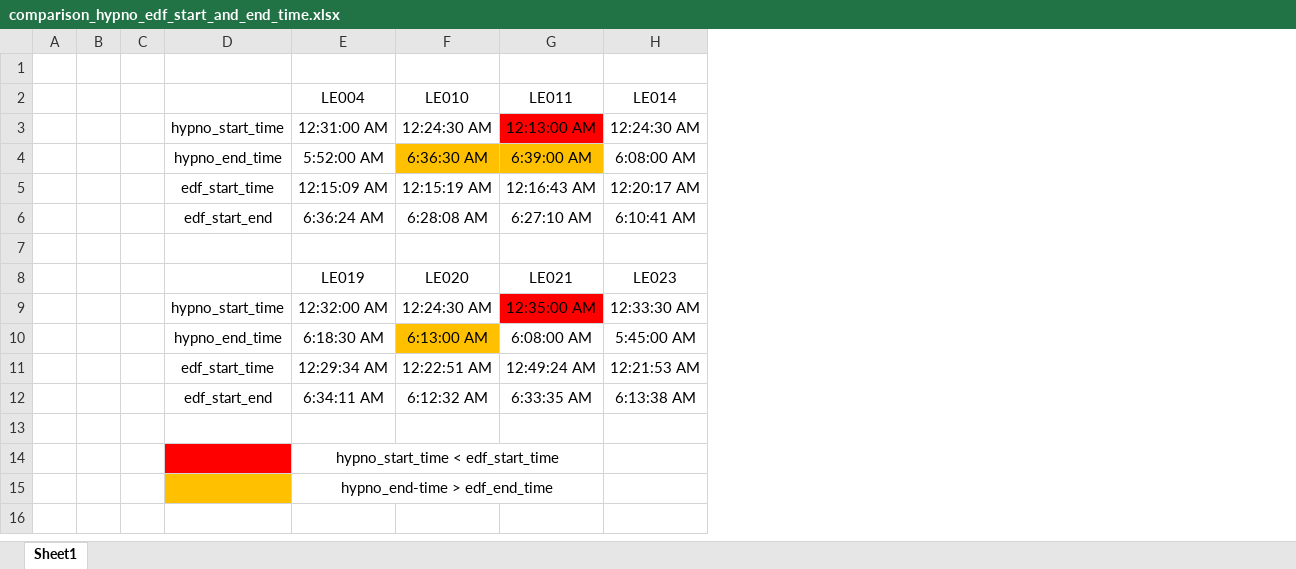
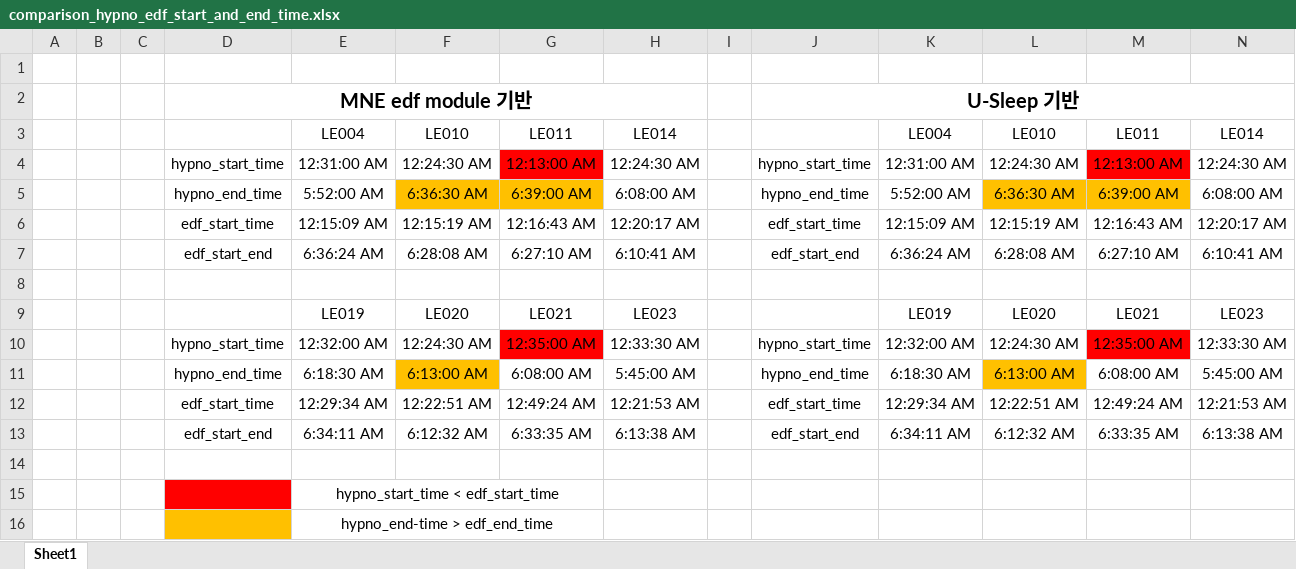
Before and after one commit to chyoungseok/NIDL_Sleep_staging, an Excel workbook: yasa_examination/comparison_hypno_edf_start_and_end_time.xlsx, sheet Sheet1, drawn as a sheet; values as stored, in another font and other column widths than the file's, no borders; conditional formats not drawn; addresses are those after the commit; the diff names each change by its address in the sheet, - before the commit and + after, or states it on an @@ line.

Commit message:
recent update

```diff
--- a/yasa_examination/comparison_hypno_edf_start_and_end_time.xlsx (sheet Sheet1)
+++ b/yasa_examination/comparison_hypno_edf_start_and_end_time.xlsx (sheet Sheet1)
+column I, empty
+column J, rows 4-13: hypno_start_time | hypno_end_time | edf_start_time | edf_start_end |  |  | hypno_start_time | hypno_end_time | edf_start_time | edf_start_end
+column K, rows 3-13: LE004 | 12:31:00 AM | 5:52:00 AM | 12:15:09 AM | 6:36:24 AM |  | LE019 | 12:32:00 AM | 6:18:30 AM | 12:29:34 AM | 6:34:11 AM
+column L, rows 3-13: LE010 | 12:24:30 AM | 6:36:30 AM | 12:15:19 AM | 6:28:08 AM |  | LE020 | 12:24:30 AM | 6:13:00 AM | 12:22:51 AM | 6:12:32 AM
+column M, rows 3-13: LE011 | 12:13:00 AM | 6:39:00 AM | 12:16:43 AM | 6:27:10 AM |  | LE021 | 12:35:00 AM | 6:08:00 AM | 12:49:24 AM | 6:33:35 AM
+column N, rows 3-13: LE014 | 12:24:30 AM | 6:08:00 AM | 12:20:17 AM | 6:10:41 AM |  | LE023 | 12:33:30 AM | 5:45:00 AM | 12:21:53 AM | 6:13:38 AM
+row 2:  |  |  | MNE edf module 기반 |  |  |  |  |  | U-Sleep 기반
```
